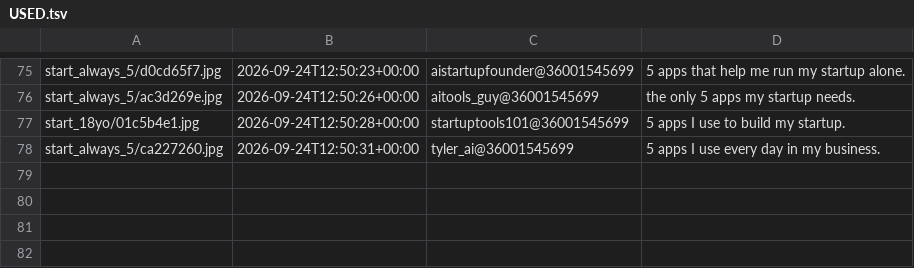
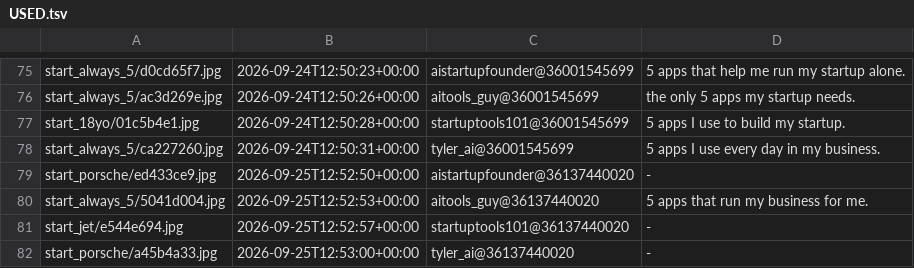
Before and after one commit to YvesMatteo/tiktok-slideshow, a TSV file: assets/title_bank/USED.tsv, drawn as a sheet; only a part is shown, gaps mark what is left out; the diff names each change by its address in the sheet, - before the commit and + after, or states it on an @@ line.

```diff
--- a/assets/title_bank/USED.tsv
+++ b/assets/title_bank/USED.tsv
+row 79: start_porsche/ed433ce9.jpg | 2026-09-25T12:52:50+00:00 | aistartupfounder@36137440020 | -
+row 80: start_always_5/5041d004.jpg | 2026-09-25T12:52:53+00:00 | aitools_guy@36137440020 | 5 apps that run my business for me.
+row 81: start_jet/e544e694.jpg | 2026-09-25T12:52:57+00:00 | startuptools101@36137440020 | -
+row 82: start_porsche/a45b4a33.jpg | 2026-09-25T12:53:00+00:00 | tyler_ai@36137440020 | -
```
